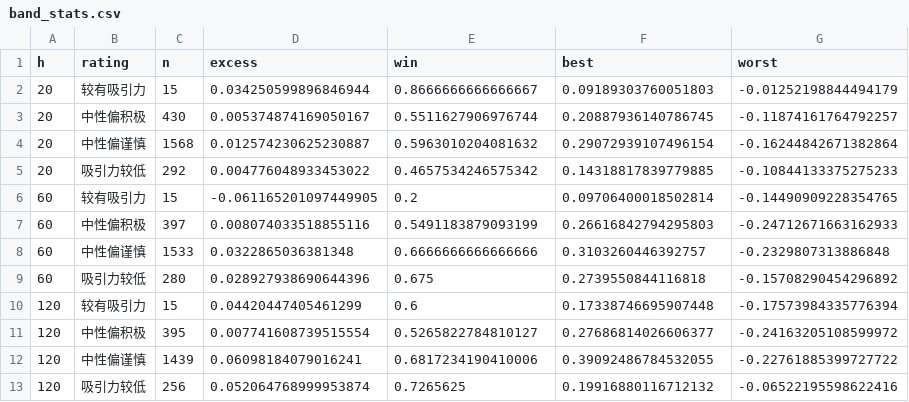
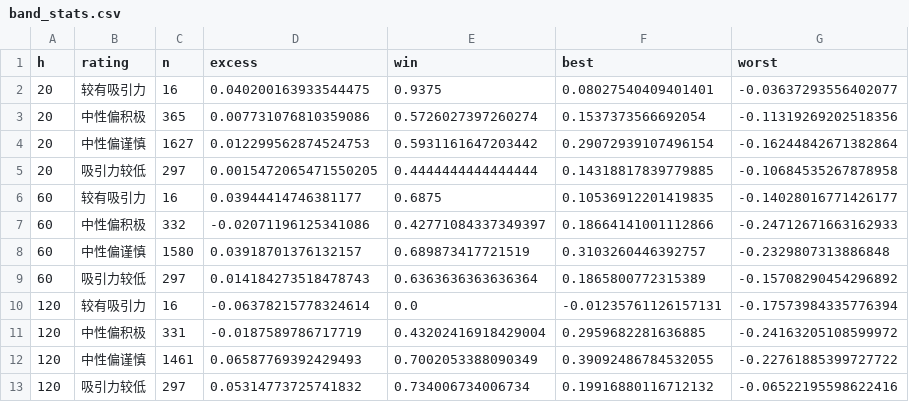
Before and after one commit to xhxie123-maker/dividend-lowvol-score, a CSV file: backtest/band_stats.csv, drawn as a sheet.

```diff
--- a/backtest/band_stats.csv
+++ b/backtest/band_stats.csv
@@ -1,13 +1,13 @@
 h,rating,n,excess,win,best,worst
-20,较有吸引力,15,0.034250599896846944,0.8666666666666667,0.09189303760051803,-0.01252198844494179
-20,中性偏积极,430,0.005374874169050167,0.5511627906976744,0.20887936140786745,-0.11874161764792257
-20,中性偏谨慎,1568,0.012574230625230887,0.5963010204081632,0.29072939107496154,-0.16244842671382864
-20,吸引力较低,292,0.004776048933453022,0.4657534246575342,0.14318817839779885,-0.10844133375275233
-60,较有吸引力,15,-0.061165201097449905,0.2,0.09706400018502814,-0.14490909228354765
-60,中性偏积极,397,0.008074033518855116,0.5491183879093199,0.26616842794295803,-0.24712671663162933
-60,中性偏谨慎,1533,0.0322865036381348,0.6666666666666666,0.3103260446392757,-0.2329807313886848
-60,吸引力较低,280,0.028927938690644396,0.675,0.2739550844116818,-0.15708290454296892
-120,较有吸引力,15,0.04420447405461299,0.6,0.17338746695907448,-0.17573984335776394
-120,中性偏积极,395,0.007741608739515554,0.5265822784810127,0.27686814026606377,-0.24163205108599972
-120,中性偏谨慎,1439,0.06098184079016241,0.6817234190410006,0.39092486784532055,-0.22761885399727722
-120,吸引力较低,256,0.052064768999953874,0.7265625,0.19916880116712132,-0.06522195598622416
+20,较有吸引力,16,0.040200163933544475,0.9375,0.08027540409401401,-0.03637293556402077
+20,中性偏积极,365,0.007731076810359086,0.5726027397260274,0.1537373566692054,-0.11319269202518356
+20,中性偏谨慎,1627,0.012299562874524753,0.5931161647203442,0.29072939107496154,-0.16244842671382864
+20,吸引力较低,297,0.0015472065471550205,0.4444444444444444,0.14318817839779885,-0.10684535267878958
+60,较有吸引力,16,0.03944414746381177,0.6875,0.10536912201419835,-0.14028016771426177
+60,中性偏积极,332,-0.02071196125341086,0.42771084337349397,0.18664141001112866,-0.24712671663162933
+60,中性偏谨慎,1580,0.03918701376132157,0.689873417721519,0.3103260446392757,-0.2329807313886848
+60,吸引力较低,297,0.014184273518478743,0.6363636363636364,0.1865800772315389,-0.15708290454296892
+120,较有吸引力,16,-0.06378215778324614,0.0,-0.01235761126157131,-0.17573984335776394
+120,中性偏积极,331,-0.0187589786717719,0.43202416918429004,0.2959682281636885,-0.24163205108599972
+120,中性偏谨慎,1461,0.06587769392429493,0.7002053388090349,0.39092486784532055,-0.22761885399727722
+120,吸引力较低,297,0.05314773725741832,0.734006734006734,0.19916880116712132,-0.06522195598622416
```
Also changed, not shown: backtest/factor_quintile.csv, backtest/segments.csv, 12 other files.
